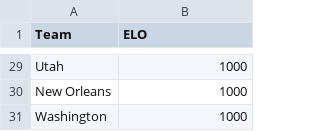
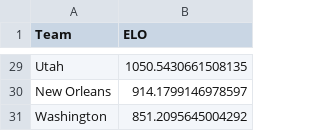
Before and after one commit to NitheshPerumal/NBA-Analytics, a CSV file: ELO.csv, drawn as a sheet; only a part is shown, gaps mark what is left out; the diff covers the shown part only; the diff names each change by its address in the sheet, - before the commit and + after, or states it on an @@ line.

```diff
--- a/ELO.csv
+++ b/ELO.csv
-B29 (ELO): 1000
+B29 (ELO): 1050.5430661508135
-B30 (ELO): 1000
+B30 (ELO): 914.1799146978597
-B31 (ELO): 1000
+B31 (ELO): 851.2095645004292
```
Also changed, not shown: 27 edited cells elsewhere in this file.
